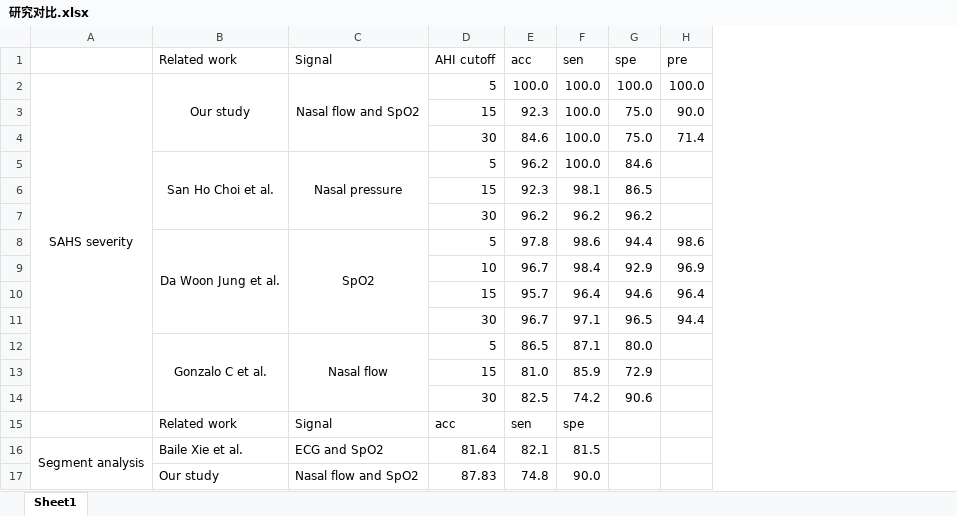
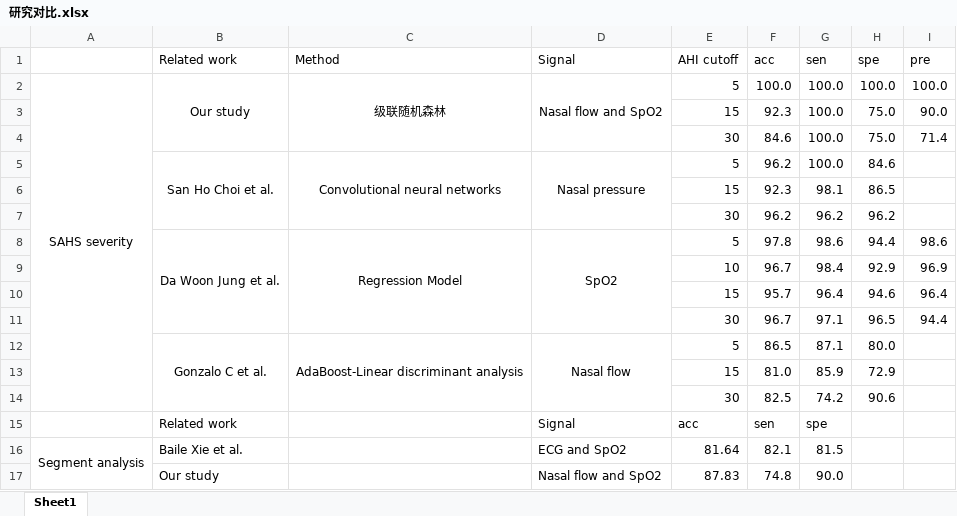
Before and after one commit to brady-deng/summary, an Excel workbook: 1125/研究对比.xlsx, sheet Sheet1, drawn as a sheet; values as stored, in another font and other column widths than the file's, no borders; the diff names each change by its address in the sheet, - before the commit and + after, or states it on an @@ line.

```diff
--- a/1125/研究对比.xlsx (sheet Sheet1)
+++ b/1125/研究对比.xlsx (sheet Sheet1)
+column C (Method), rows 2-12: 级联随机森林 |  |  | Convolutional neural networks |  |  | Regression Model |  |  |  | AdaBoost-Linear discriminant analysis
```
Also changed, not shown: 1125/结果2.xlsx, 23 other files.
